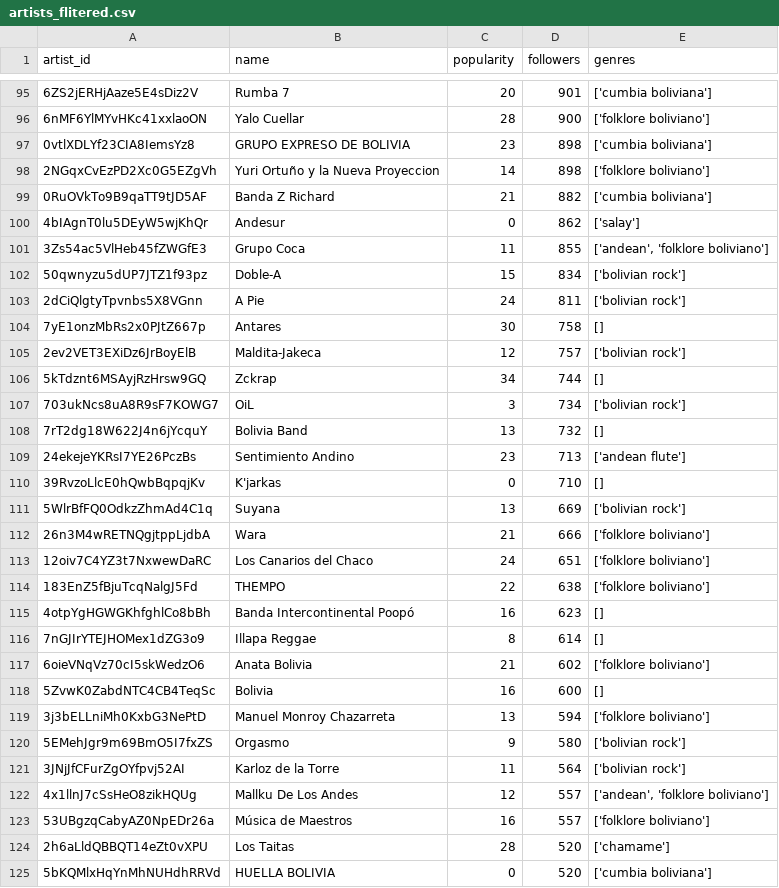
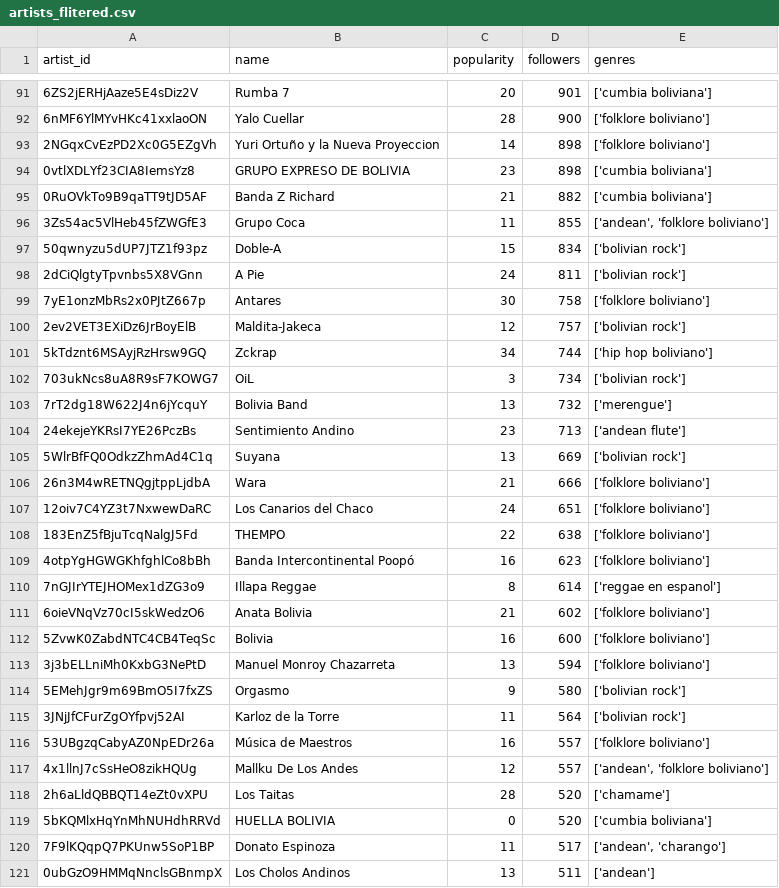
Before and after one commit to leanguardia/bolivian-music, a CSV file: data/artists_flitered.csv, drawn as a sheet; only a part is shown, gaps mark what is left out; the shorter side is filled out with more unchanged rows; the diff covers the shown part only.

```diff
--- a/data/artists_flitered.csv
+++ b/data/artists_flitered.csv
@@ -96,6 +92,5 @@ artist_id,name,popularity,followers,genres
 6nMF6YlMYvHKc41xxlaoON,Yalo Cuellar,28,900,['folklore boliviano']
+2NGqxCvEzPD2Xc0G5EZgVh,Yuri Ortuño y la Nueva Proyeccion,14,898,['folklore boliviano']
 0vtlXDLYf23CIA8IemsYz8,GRUPO EXPRESO DE BOLIVIA,23,898,['cumbia boliviana']
-2NGqxCvEzPD2Xc0G5EZgVh,Yuri Ortuño y la Nueva Proyeccion,14,898,['folklore boliviano']
 0RuOVkTo9B9qaTT9tJD5AF,Banda Z Richard,21,882,['cumbia boliviana']
-4bIAgnT0lu5DEyW5wjKhQr,Andesur,0,862,['salay']
 3Zs54ac5VlHeb45fZWGfE3,Grupo Coca,11,855,"['andean', 'folklore boliviano']"
@@ -103,9 +98,8 @@ artist_id,name,popularity,followers,genres
 2dCiQlgtyTpvnbs5X8VGnn,A Pie,24,811,['bolivian rock']
-7yE1onzMbRs2x0PJtZ667p,Antares,30,758,[]
+7yE1onzMbRs2x0PJtZ667p,Antares,30,758,['folklore boliviano']
 2ev2VET3EXiDz6JrBoyElB,Maldita-Jakeca,12,757,['bolivian rock']
-5kTdznt6MSAyjRzHrsw9GQ,Zckrap,34,744,[]
+5kTdznt6MSAyjRzHrsw9GQ,Zckrap,34,744,['hip hop boliviano']
 703ukNcs8uA8R9sF7KOWG7,OiL,3,734,['bolivian rock']
-7rT2dg18W622J4n6jYcquY,Bolivia Band,13,732,[]
+7rT2dg18W622J4n6jYcquY,Bolivia Band,13,732,['merengue']
 24ekejeYKRsI7YE26PczBs,Sentimiento Andino,23,713,['andean flute']
-39RvzoLlcE0hQwbBqpqjKv,K'jarkas,0,710,[]
 5WlrBfFQ0OdkzZhmAd4C1q,Suyana,13,669,['bolivian rock']
@@ -114,6 +108,6 @@ artist_id,name,popularity,followers,genres
 183EnZ5fBjuTcqNalgJ5Fd,THEMPO,22,638,['folklore boliviano']
-4otpYgHGWGKhfghlCo8bBh,Banda Intercontinental Poopó,16,623,[]
-7nGJIrYTEJHOMex1dZG3o9,Illapa Reggae,8,614,[]
+4otpYgHGWGKhfghlCo8bBh,Banda Intercontinental Poopó,16,623,['folklore boliviano']
+7nGJIrYTEJHOMex1dZG3o9,Illapa Reggae,8,614,['reggae en espanol']
 6oieVNqVz70cI5skWedzO6,Anata Bolivia,21,602,['folklore boliviano']
-5ZvwK0ZabdNTC4CB4TeqSc,Bolivia,16,600,[]
+5ZvwK0ZabdNTC4CB4TeqSc,Bolivia,16,600,['folklore boliviano']
 3j3bELLniMh0KxbG3NePtD,Manuel Monroy Chazarreta,13,594,['folklore boliviano']
@@ -121,4 +115,4 @@ artist_id,name,popularity,followers,genres
 3JNjJfCFurZgOYfpvj52AI,Karloz de la Torre,11,564,['bolivian rock']
+53UBgzqCabyAZ0NpEDr26a,Música de Maestros,16,557,['folklore boliviano']
 4x1llnJ7cSsHeO8zikHQUg,Mallku De Los Andes,12,557,"['andean', 'folklore boliviano']"
-53UBgzqCabyAZ0NpEDr26a,Música de Maestros,16,557,['folklore boliviano']
 2h6aLldQBBQT14eZt0vXPU,Los Taitas,28,520,['chamame']
```
Also changed, not shown: 10 removed rows, 6 moved rows and 4 edited cells elsewhere in this file, data/artists_excluded.csv, 1 other file.
